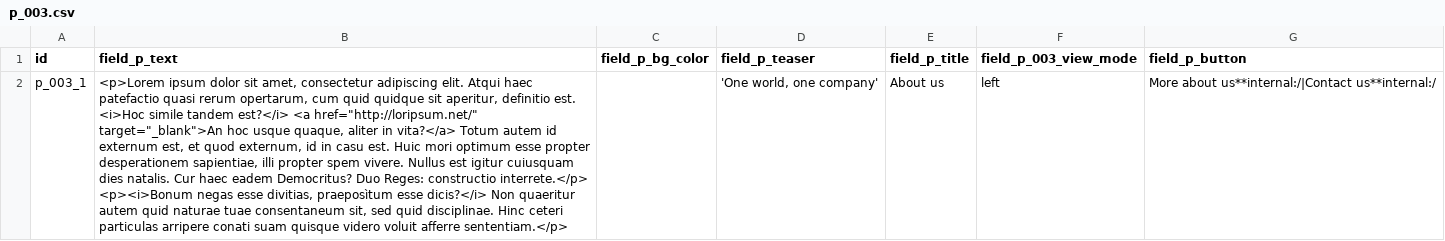
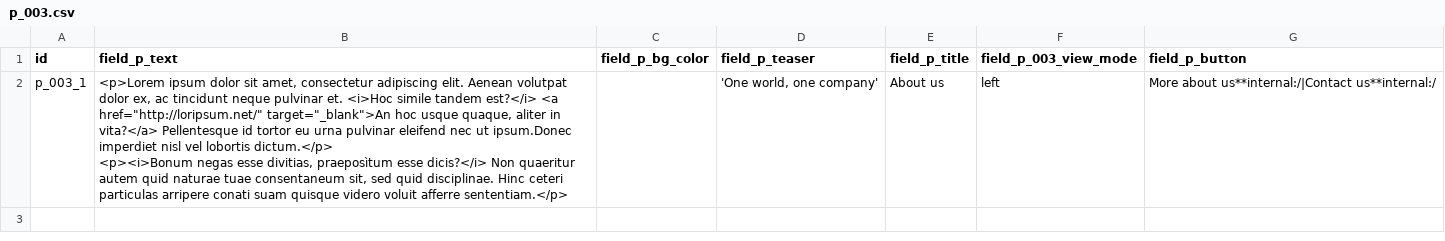
Before and after one commit to rinovan18/dropsolid_profile, a CSV file: modules/dropsolid_demo_config/assets/csv/p_003.csv, drawn as a sheet.

Commit message:
tweak text length for About block

```diff
--- a/modules/dropsolid_demo_config/assets/csv/p_003.csv
+++ b/modules/dropsolid_demo_config/assets/csv/p_003.csv
@@ -1,4 +1,4 @@
 id,field_p_text,field_p_bg_color,field_p_teaser,field_p_title,field_p_003_view_mode,field_p_button
-p_003_1,"<p>Lorem ipsum dolor sit amet, consectetur adipiscing elit. Atqui haec patefactio quasi rerum opertarum, cum quid quidque sit aperitur, definitio est. <i>Hoc simile tandem est?</i> <a href=""http://loripsum.net/"" target=""_blank"">An hoc usque quaque, aliter in vita?</a> Totum autem id externum est, et quod externum, id in casu est. Huic mori optimum esse propter desperationem sapientiae, illi propter spem vivere. Nullus est igitur cuiusquam dies natalis. Cur haec eadem Democritus? Duo Reges: constructio interrete.</p>
-
-<p><i>Bonum negas esse divitias, praeposìtum esse dicis?</i> Non quaeritur autem quid naturae tuae consentaneum sit, sed quid disciplinae. Hinc ceteri particulas arripere conati suam quisque videro voluit afferre sententiam.</p>",,"'One world, one company'",About us,left,More about us**internal:/|Contact us**internal:/
+p_003_1,"<p>Lorem ipsum dolor sit amet, consectetur adipiscing elit. Aenean volutpat dolor ex, ac tincidunt neque pulvinar et. <i>Hoc simile tandem est?</i> <a href=""http://loripsum.net/"" target=""_blank"">An hoc usque quaque, aliter in vita?</a> Pellentesque id tortor eu urna pulvinar eleifend nec ut ipsum.Donec imperdiet nisl vel lobortis dictum.</p>
+
+<p><i>Bonum negas esse divitias, praeposìtum esse dicis?</i> Non quaeritur autem quid naturae tuae consentaneum sit, sed quid disciplinae. Hinc ceteri particulas arripere conati suam quisque videro voluit afferre sententiam.</p>",,"'One world, one company'",About us,left,More about us**internal:/|Contact us**internal:/
```
